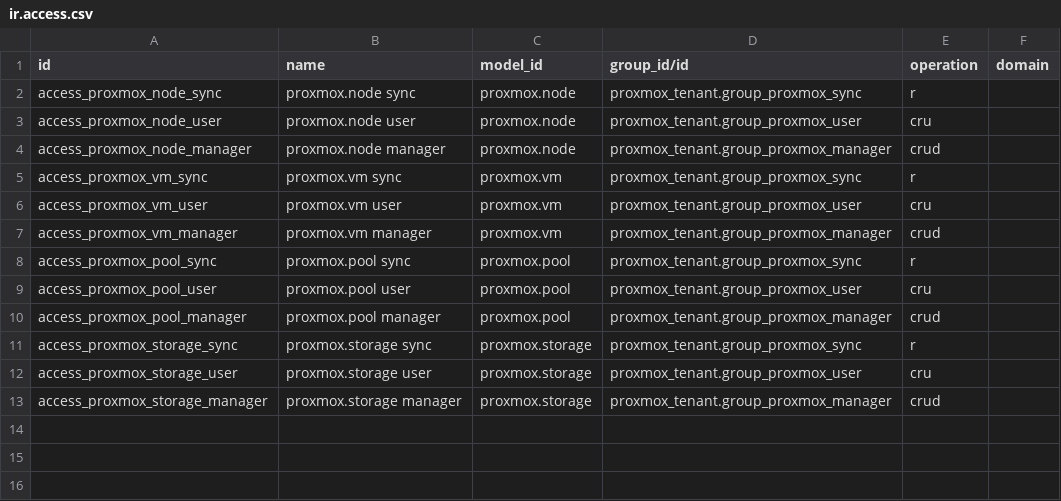
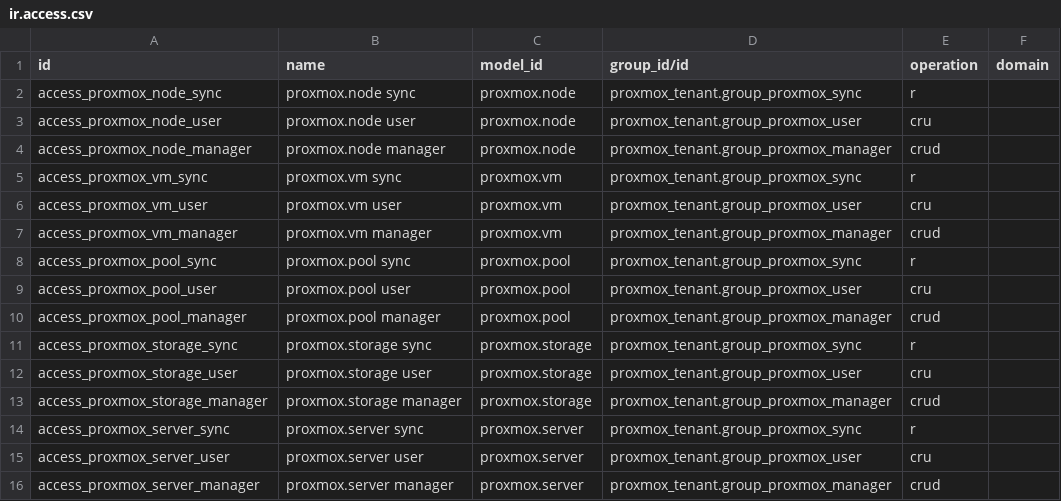
Before and after one commit to XtremXpert/hermes-odoo-addons, a CSV file: proxmox_tenant/security/ir.access.csv, drawn as a sheet.

```diff
--- a/proxmox_tenant/security/ir.access.csv
+++ b/proxmox_tenant/security/ir.access.csv
@@ -13 +13,4 @@ access_proxmox_storage_user,proxmox.storage user,proxmox.storage,proxmox_tenant.
 access_proxmox_storage_manager,proxmox.storage manager,proxmox.storage,proxmox_tenant.group_proxmox_manager,crud,
+access_proxmox_server_sync,proxmox.server sync,proxmox.server,proxmox_tenant.group_proxmox_sync,r,
+access_proxmox_server_user,proxmox.server user,proxmox.server,proxmox_tenant.group_proxmox_user,cru,
+access_proxmox_server_manager,proxmox.server manager,proxmox.server,proxmox_tenant.group_proxmox_manager,crud,
```
Also changed, not shown: 14 other files.
